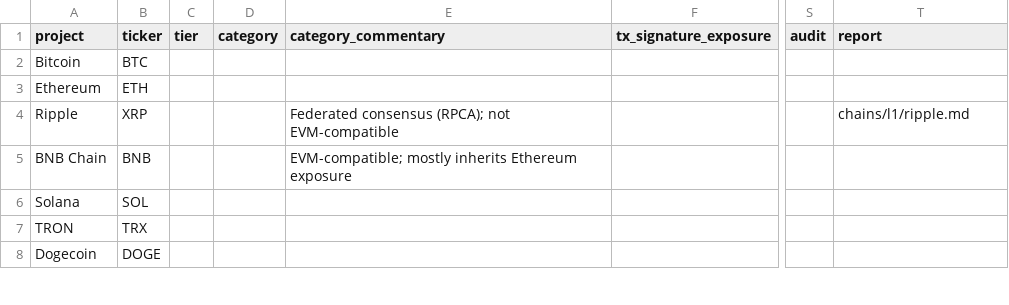
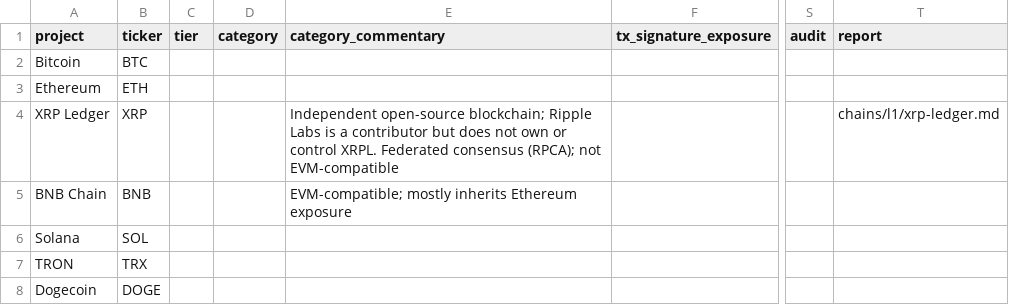
Before and after one commit to tectonic-labs/quantum-tracker-data, a CSV file: chains_commentary.csv, drawn as a sheet; only a part is shown, gaps mark what is left out; the diff names each change by its address in the sheet, - before the commit and + after, or states it on an @@ line.

Commit message:
fix: rename Ripple → XRP Ledger (quantum-tracker-data#4)
"Ripple" is the company; "XRP Ledger" is the protocol.

- Rename chains/l1/ripple.md → chains/l1/xrp-ledger.md
- Update project name in chains.csv and chains_commentary.csv
- Update title and metadata in public report
- Add disambiguation note (XRPL FAQ link)
- Update cross-references in algorithm files and coins/rlusd.md

```diff
--- a/chains_commentary.csv
+++ b/chains_commentary.csv
-A4 (project): Ripple
+A4 (project): XRP Ledger
-E4 (category_commentary): Federated consensus…
+E4 (category_commentary): Independent open-source blockchain; Ripple Labs is a contributor but does not own or control XRPL. Federated consensus…
-T4 (report): chains/l1/ripple.md
+T4 (report): chains/l1/xrp-ledger.md
```
Also changed, not shown: chains.csv, 6 other files.
